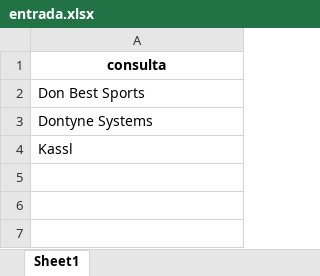
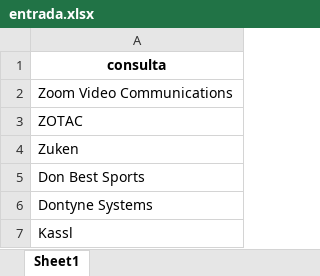
Before and after one commit to disenopc/agents, an Excel workbook: app/entrada.xlsx, sheet Sheet1, drawn as a sheet; values as stored, in another font and other column widths than the file's, no borders; the diff names each change by its address in the sheet, - before the commit and + after, or states it on an @@ line.

```diff
--- a/app/entrada.xlsx (sheet Sheet1)
+++ b/app/entrada.xlsx (sheet Sheet1)
+row 2: Zoom Video Communications
+row 3: ZOTAC
+row 4: Zuken
```
Also changed, not shown: 5 other files.
